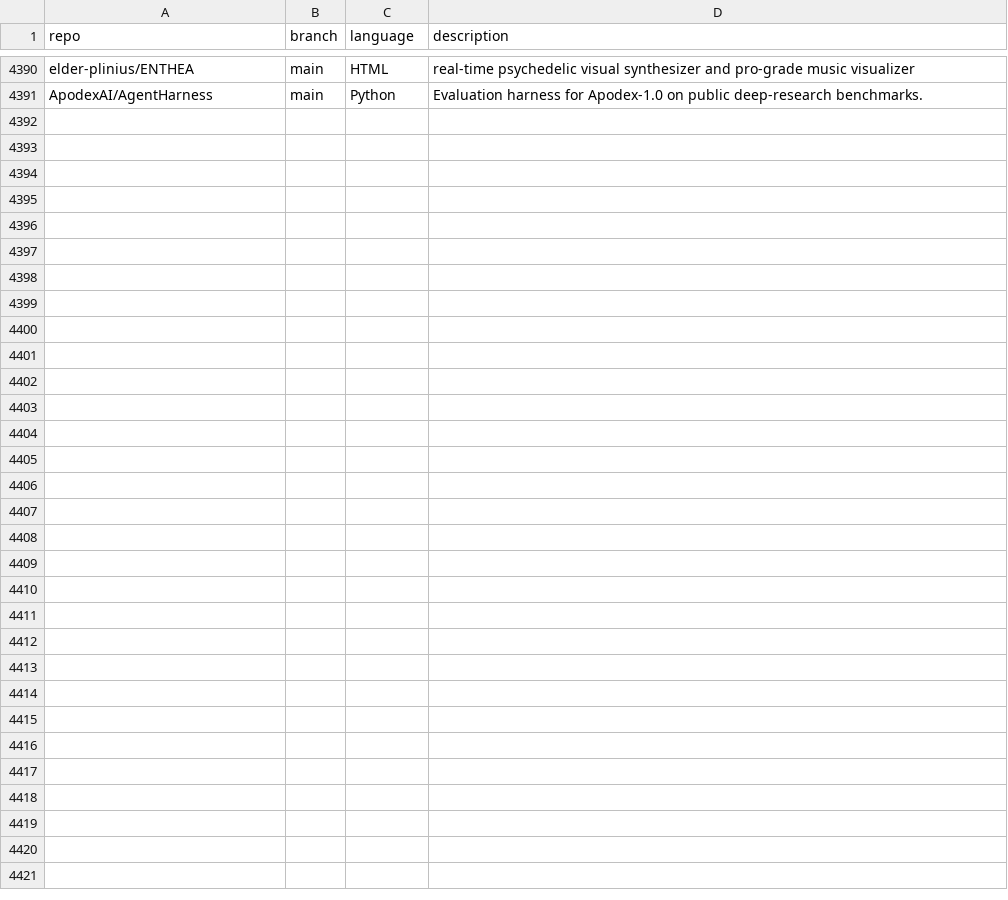
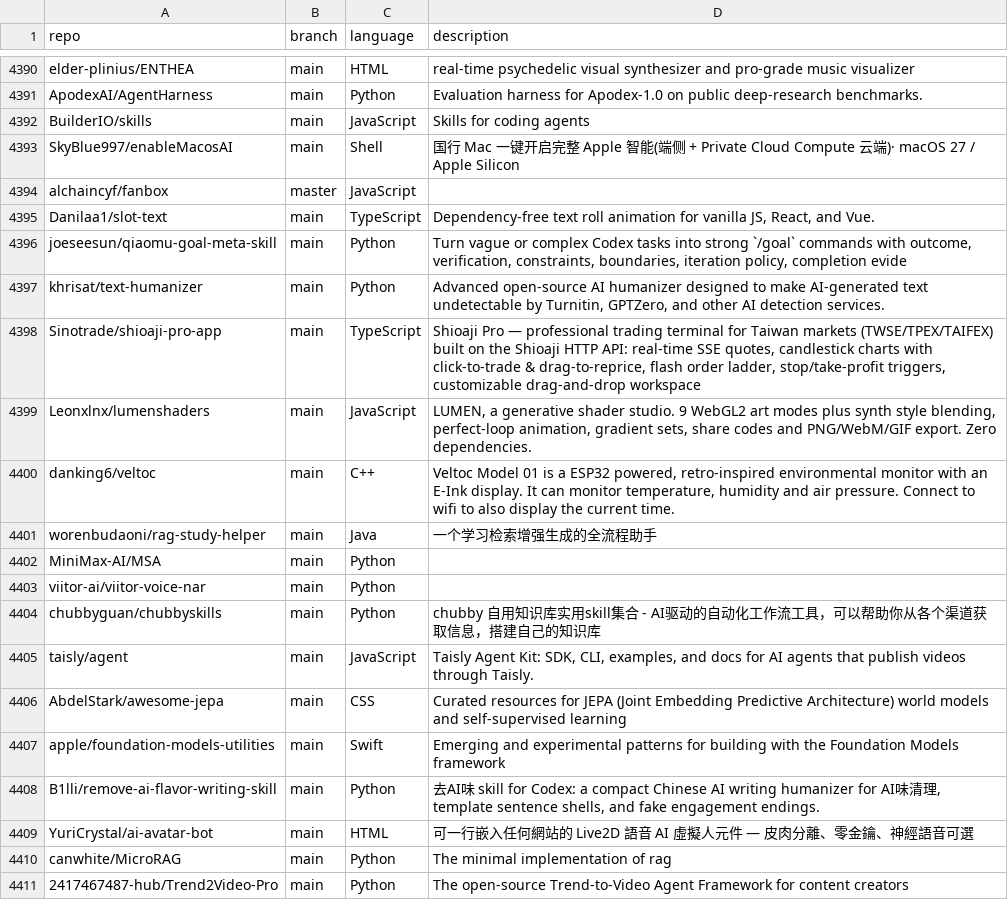
Before and after one commit to JOSIAHTHEPROGRAMMER/GitHubTree, a CSV file: _data/repositories.csv, drawn as a sheet; only a part is shown, gaps mark what is left out.

Commit message:
chore: added 20 new repos

```diff
--- a/_data/repositories.csv
+++ b/_data/repositories.csv
@@ -4391 +4391,21 @@ elder-plinius/ENTHEA,main,HTML,"real-time psychedelic visual synthesizer and pro
 ApodexAI/AgentHarness,main,Python,"Evaluation harness for Apodex-1.0 on public deep-research benchmarks."
+BuilderIO/skills,main,JavaScript,"Skills for coding agents"
+SkyBlue997/enableMacosAI,main,Shell,"国行 Mac 一键开启完整 Apple 智能(端侧 + Private Cloud Compute 云端)· macOS 27 / Apple Silicon"
+alchaincyf/fanbox,master,JavaScript,""
+Danilaa1/slot-text,main,TypeScript,"Dependency-free text roll animation for vanilla JS, React, and Vue."
+joeseesun/qiaomu-goal-meta-skill,main,Python,"Turn vague or complex Codex tasks into strong `/goal` commands with outcome, verification, constraints, boundaries, iteration policy, completion evide"
+khrisat/text-humanizer,main,Python,"Advanced open-source AI humanizer designed to make AI-generated text undetectable by Turnitin, GPTZero, and other AI detection services."
+Sinotrade/shioaji-pro-app,main,TypeScript,"Shioaji Pro — professional trading terminal for Taiwan markets (TWSE/TPEX/TAIFEX) built on the Shioaji HTTP API: real-time SSE quotes, candlestick charts with click-to-trade & drag-to-reprice, flash order ladder, stop/take-profit triggers, customizable drag-and-drop workspace"
+Leonxlnx/lumenshaders,main,JavaScript,"LUMEN, a generative shader studio. 9 WebGL2 art modes plus synth style blending, perfect-loop animation, gradient sets, share codes and PNG/WebM/GIF export. Zero dependencies."
+danking6/veltoc,main,C++,"Veltoc Model 01 is a ESP32 powered, retro-inspired environmental monitor with an E-Ink display. It can monitor temperature, humidity and air pressure. Connect to wifi to also display the current time."
+worenbudaoni/rag-study-helper,main,Java,"一个学习检索增强生成的全流程助手"
+MiniMax-AI/MSA,main,Python,""
+viitor-ai/viitor-voice-nar,main,Python,""
+chubbyguan/chubbyskills,main,Python,"chubby 自用知识库实用skill集合 - AI驱动的自动化工作流工具，可以帮助你从各个渠道获取信息，搭建自己的知识库"
+taisly/agent,main,JavaScript,"Taisly Agent Kit: SDK, CLI, examples, and docs for AI agents that publish videos through Taisly."
+AbdelStark/awesome-jepa,main,CSS,"Curated resources for JEPA (Joint Embedding Predictive Architecture) world models and self-supervised learning"
+apple/foundation-models-utilities,main,Swift,"Emerging and experimental patterns for building with the Foundation Models framework"
+B1lli/remove-ai-flavor-writing-skill,main,Python,"去AI味 skill for Codex: a compact Chinese AI writing humanizer for AI味清理, template sentence shells, and fake engagement endings."
+YuriCrystal/ai-avatar-bot,main,HTML,"可一行嵌入任何網站的 Live2D 語音 AI 虛擬人元件 — 皮肉分離、零金鑰、神經語音可選"
+canwhite/MicroRAG,main,Python,"The minimal implementation of rag"
+2417467487-hub/Trend2Video-Pro,main,Python,"The open-source Trend-to-Video Agent Framework for content creators"
```
